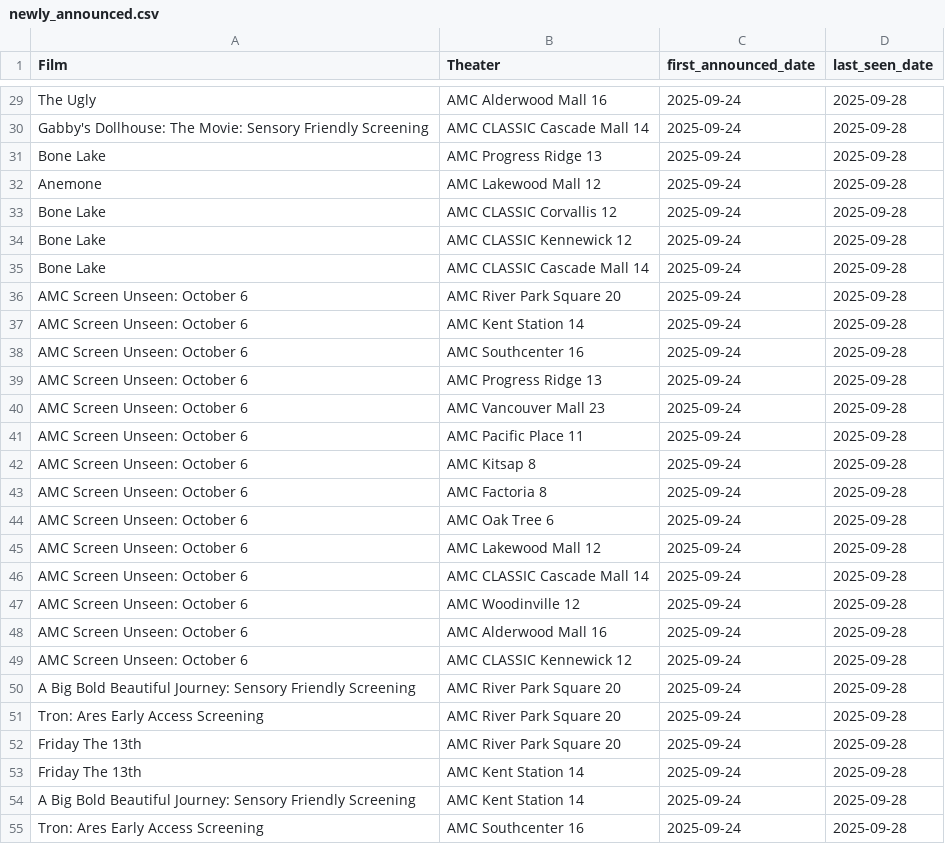
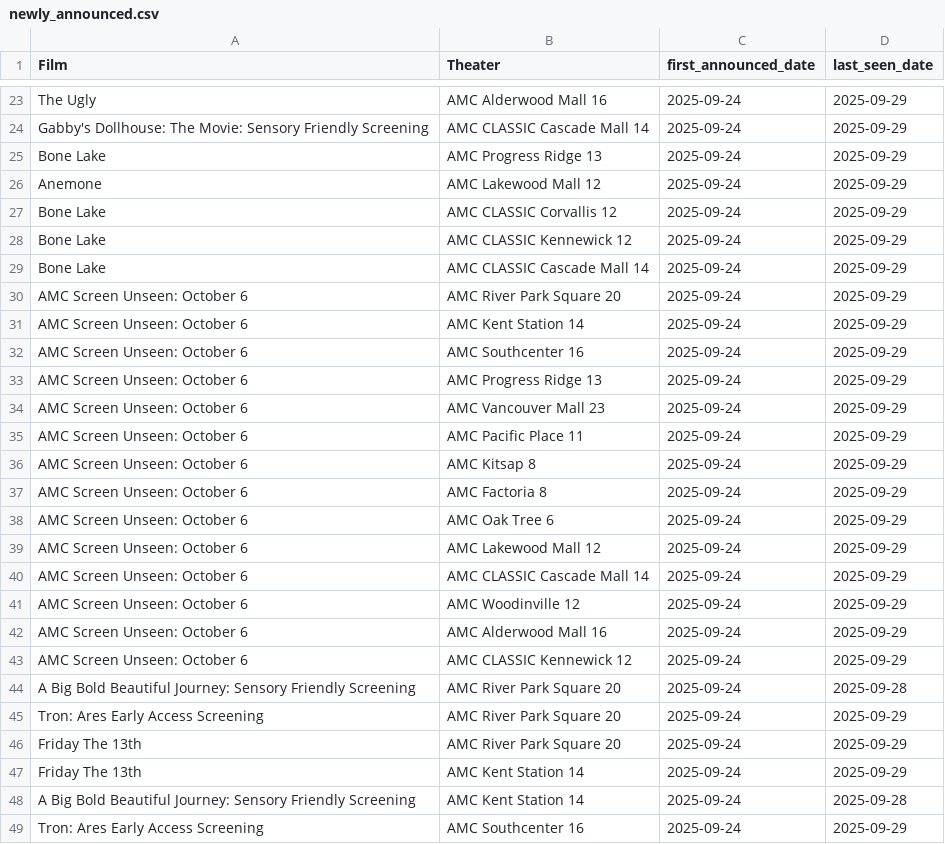
Before and after one commit to mattheuscolyn/reel-seattle, a CSV file: public/data/newly_announced.csv, drawn as a sheet; only a part is shown, gaps mark what is left out; addresses are those after the commit; the diff covers the shown part only; the diff names each change by its address in the sheet, - before the commit and + after, or states it on an @@ line.

```diff
--- a/public/data/newly_announced.csv
+++ b/public/data/newly_announced.csv
-D23:D43 (last_seen_date): 2025-09-28
+D23:D43 (last_seen_date): 2025-09-29
-D45:D47 (last_seen_date): 2025-09-28
+D45:D47 (last_seen_date): 2025-09-29
-D49 (last_seen_date): 2025-09-28
+D49 (last_seen_date): 2025-09-29
```
Also changed, not shown: 6 removed rows and 96 edited cells elsewhere in this file, public/data/movies_announcements.csv, 2 other files.
